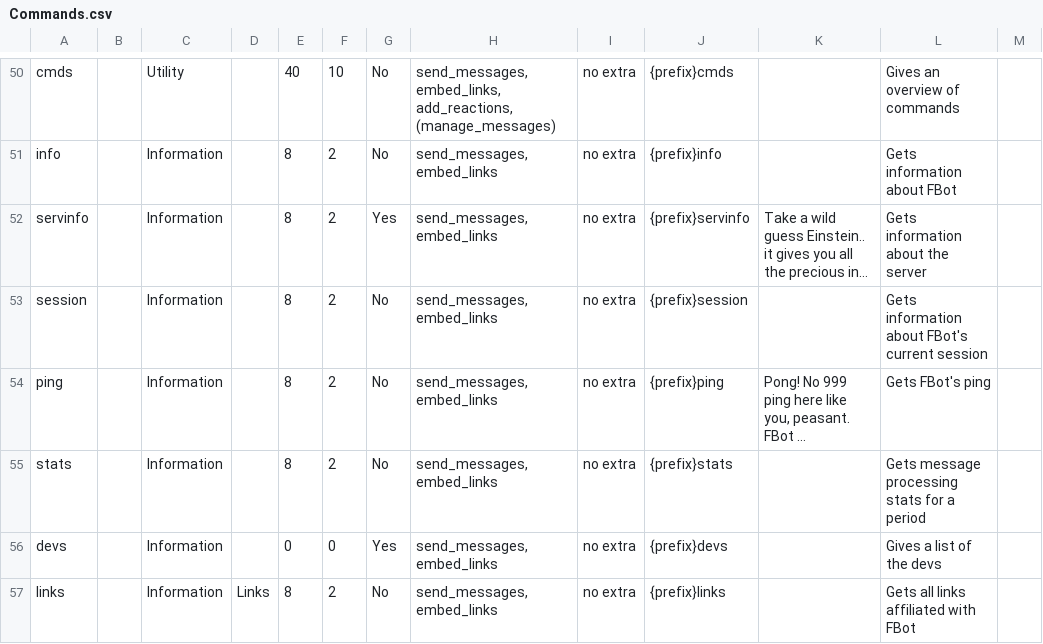
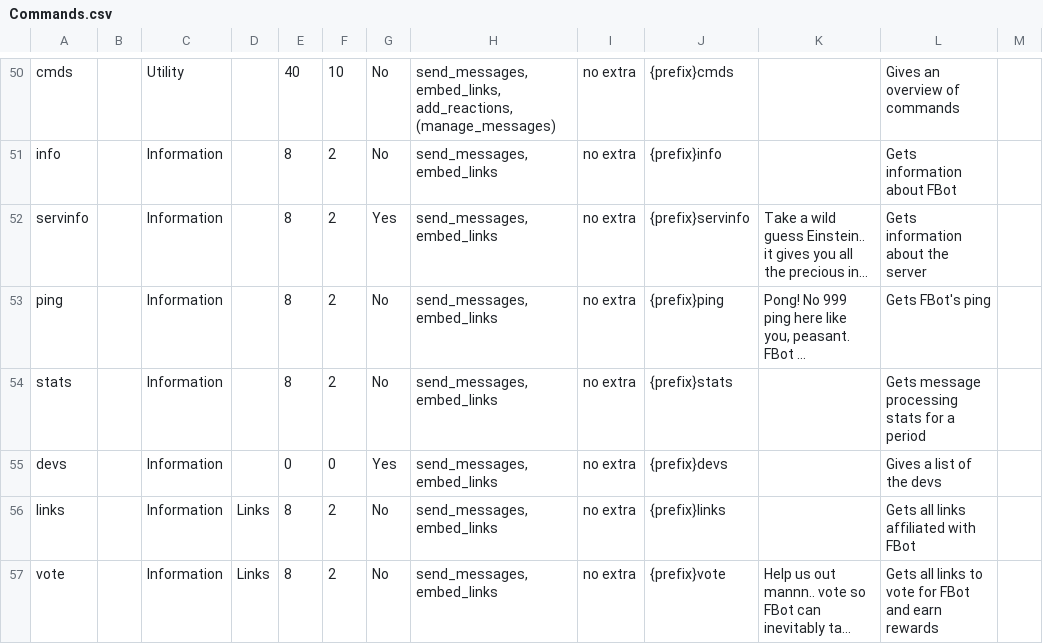
Before and after one commit to judev1/FBot, a CSV file: data/CSVs/Commands.csv, drawn as a sheet; only a part is shown, gaps mark what is left out; the shorter side is filled out with more unchanged rows; long unchanged cells end in …; the diff names each change by its address in the sheet, - before the commit and + after, or states it on an @@ line.

Commit message:
removed session

```diff
--- a/data/CSVs/Commands.csv
+++ b/data/CSVs/Commands.csv
-row 53: session |  | Information |  | 8 | 2 | No | send_messages, embed_links | no extra | {prefix}session |  | Gets information about FBot's current session
```
Also changed, not shown: 2 other files.
